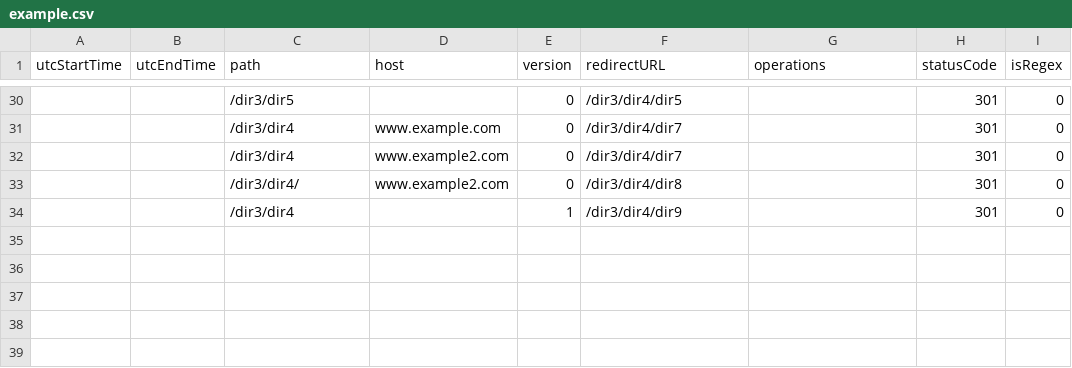
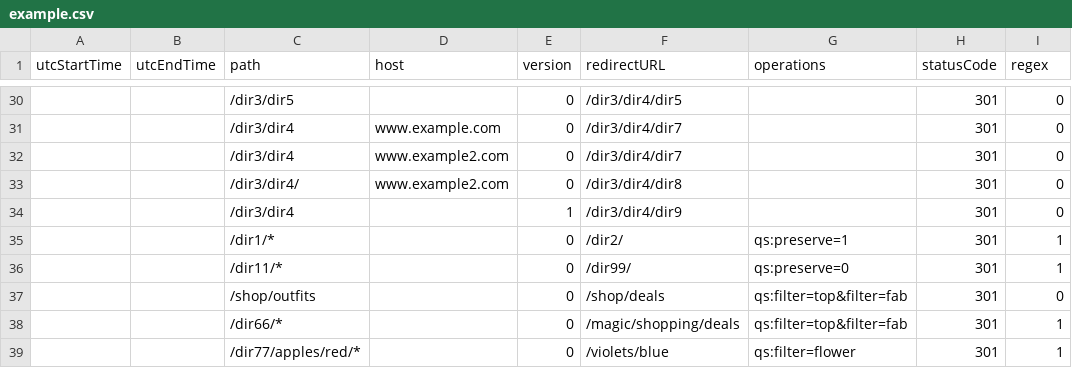
Before and after one commit to HarperDB/template-redirector, a CSV file: data/example.csv, drawn as a sheet; only a part is shown, gaps mark what is left out; the diff names each change by its address in the sheet, - before the commit and + after, or states it on an @@ line.

Commit message:
updated sample data for regex testing

```diff
--- a/data/example.csv
+++ b/data/example.csv
-I1: isRegex
+I1: regex
+row 35:  |  | /dir1/* |  | 0 | /dir2/ | qs:preserve=1 | 301 | 1
+row 36:  |  | /dir11/* |  | 0 | /dir99/ | qs:preserve=0 | 301 | 1
+row 37:  |  | /shop/outfits |  | 0 | /shop/deals | qs:filter=top&filter=fab | 301 | 0
+row 38:  |  | /dir66/* |  | 0 | /magic/shopping/deals | qs:filter=top&filter=fab | 301 | 1
+row 39:  |  | /dir77/apples/red/* |  | 0 | /violets/blue | qs:filter=flower | 301 | 1
```
Also changed, not shown: 2 other files.
